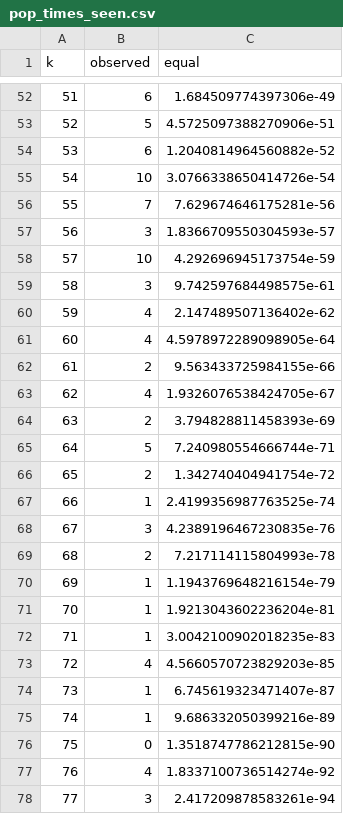
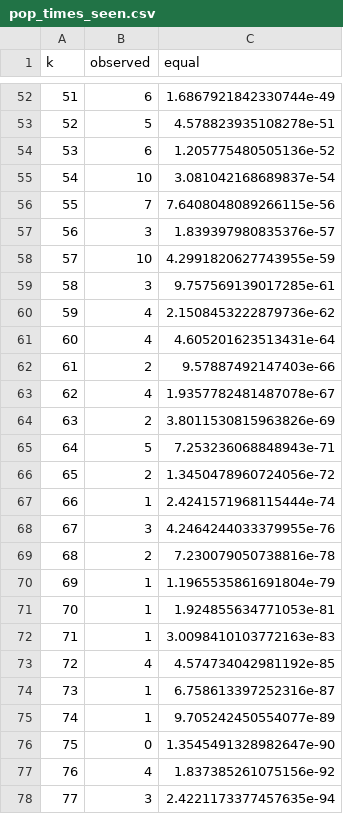
Before and after one commit to ipeirotis/mturk-surveys, a CSV file: docs/homage-video/data/pop_times_seen.csv, drawn as a sheet; only a part is shown, gaps mark what is left out; the diff covers the shown part only.

```diff
--- a/docs/homage-video/data/pop_times_seen.csv
+++ b/docs/homage-video/data/pop_times_seen.csv
@@ -52,27 +52,27 @@ k,observed,equal
-51,6,1.684509774397306e-49
-52,5,4.5725097388270906e-51
-53,6,1.2040814964560882e-52
-54,10,3.0766338650414726e-54
-55,7,7.629674646175281e-56
-56,3,1.8366709550304593e-57
-57,10,4.292696945173754e-59
-58,3,9.742597684498575e-61
-59,4,2.147489507136402e-62
-60,4,4.5978972289098905e-64
-61,2,9.563433725984155e-66
-62,4,1.9326076538424705e-67
-63,2,3.794828811458393e-69
-64,5,7.240980554666744e-71
-65,2,1.342740404941754e-72
-66,1,2.4199356987763525e-74
-67,3,4.2389196467230835e-76
-68,2,7.217114115804993e-78
-69,1,1.1943769648216154e-79
-70,1,1.9213043602236204e-81
-71,1,3.0042100902018235e-83
-72,4,4.5660570723829203e-85
-73,1,6.745619323471407e-87
-74,1,9.686332050399216e-89
-75,0,1.3518747786212815e-90
-76,4,1.8337100736514274e-92
-77,3,2.417209878583261e-94
+51,6,1.6867921842330744e-49
+52,5,4.578823935108278e-51
+53,6,1.205775480505136e-52
+54,10,3.081042168689837e-54
+55,7,7.6408048089266115e-56
+56,3,1.839397980835376e-57
+57,10,4.2991820627743955e-59
+58,3,9.757569139017285e-61
+59,4,2.1508453222879736e-62
+60,4,4.605201623513431e-64
+61,2,9.57887492147403e-66
+62,4,1.9357782481487078e-67
+63,2,3.8011530815963826e-69
+64,5,7.253236068848943e-71
+65,2,1.3450478960724056e-72
+66,1,2.4241571968115444e-74
+67,3,4.2464244033379955e-76
+68,2,7.230079050738816e-78
+69,1,1.1965535861691804e-79
+70,1,1.924855634771053e-81
+71,1,3.0098410103772163e-83
+72,4,4.574734042981192e-85
+73,1,6.758613397252316e-87
+74,1,9.705242450554077e-89
+75,0,1.3545491328982647e-90
+76,4,1.837385261075156e-92
+77,3,2.4221173377457635e-94
```
Also changed, not shown: 91 edited cells elsewhere in this file, docs/homage-video/data/cat_time_spent_on_mturk.csv, docs/homage-video/data/cat_weekly_income_from_mturk.csv, 16 other files.
